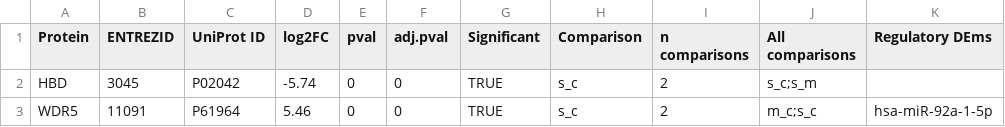
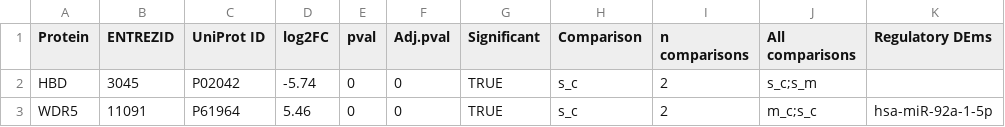
Before and after one commit to Andrea290799/PhD-Thesis-Data-Repository, a CSV file: chapter_2/supp_fig_2-6.csv, drawn as a sheet; only a part is shown; the diff names each change by its address in the sheet, - before the commit and + after, or states it on an @@ line.

Commit message:
Update supp_fig_2-6.csv

```diff
--- a/chapter_2/supp_fig_2-6.csv
+++ b/chapter_2/supp_fig_2-6.csv
-F1: adj.pval
+F1: Adj.pval
```
